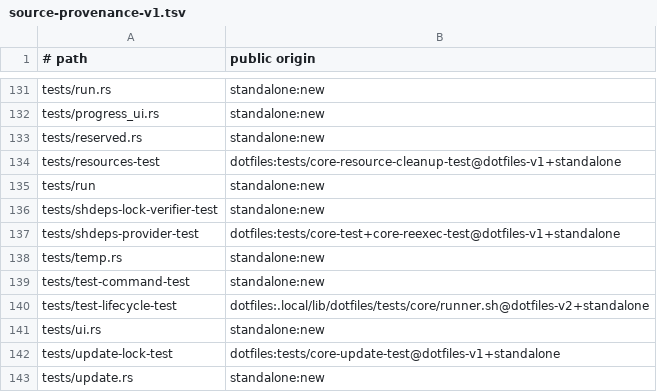
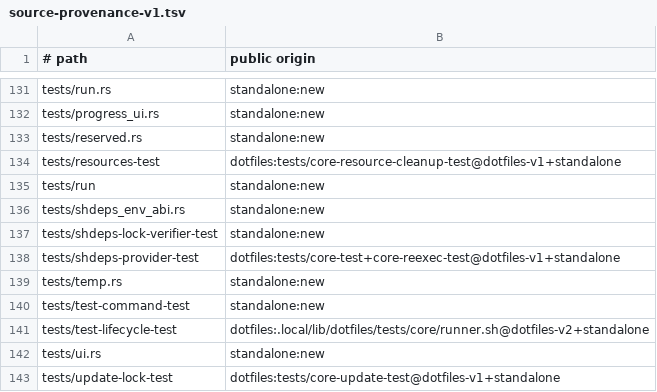
Before and after one commit to cgraf78/dot, a TSV file: docs/source-provenance-v1.tsv, drawn as a sheet; only a part is shown, gaps mark what is left out; the shorter side is filled out with more unchanged rows.

Commit message:
Port Shdeps provider env and bounded ABI probe to Rust
Summary
- port the provider environment and probe family (part 3 of
  `lib/dot/providers/shdeps.sh`) behind a new `shdeps_env_abi`
  module: `_dot_shdeps_restore_caller_env`,
  `_dot_shdeps_configure_env`, `_dot_shdeps_run_bounded`,
  `_dot_shdeps_binary_abi_version`, and `_dot_shdeps_binary_abi`
- stacking note: the unmerged `rust-port-slice-37` lane owns part 1
  (lock reader and trust predicates) and `rust-port-slice-40` owns
  part 2 (checkpoint record); this lane ships a distinct
  `src/shdeps_env_abi.rs`, so it stacks beside them with no file
  collision, and the ABI comparison takes its expected value as a
  parameter instead of re-reading the lock
- parity decisions:
  - the bounded runner supervises one direct child with standard
    pipes rather than the cleanup job table and group kill, so rows
    pin leaf commands; timeout diagnostics fold into `124`
  - a spawn failure reads `127` and a signaled child maps to
    `128` plus the signal, like the shell `$?`
  - `DOT_FORCE`/`DOT_QUIET` accept decimal spellings only; the
    executable gate checks any exec bit, agreeing on same-user
    fixtures
  - probe rows invoke `_dot_shdeps_binary_abi_version` uncaptured,
    like the engine: capturing it nests the supervisor deeper than
    any engine call shape and reads back empty on this bash
- add `tests/shdeps_env_abi.rs`: fifty-three twin-side
  differential rows across eleven test functions
- register `tests/shdeps_env_abi.rs` in the source provenance
  inventory

Testing
- `cargo test --locked` green (47 suites, 0 failed)
- `cargo test --locked --test shdeps_env_abi` green 3/3 runs
  (11 passed, 0 failed)
- `cargo clippy --locked --all-targets` clean
- `cargo fmt --check` clean
- `RUSTDOCFLAGS='-D missing-docs' cargo doc --locked --no-deps`
  clean
- `bash tests/provenance-test` clean

```diff
--- a/docs/source-provenance-v1.tsv
+++ b/docs/source-provenance-v1.tsv
@@ -135,2 +135,3 @@ tests/resources-test	dotfiles:tests/core-resource-cleanup-test@dotfiles-v1+stand
 tests/run	standalone:new
+tests/shdeps_env_abi.rs	standalone:new
 tests/shdeps-lock-verifier-test	standalone:new
```
Also changed, not shown: 3 other files.
